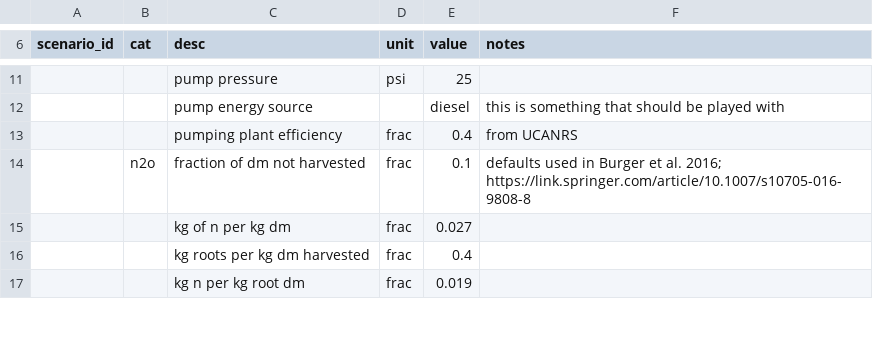
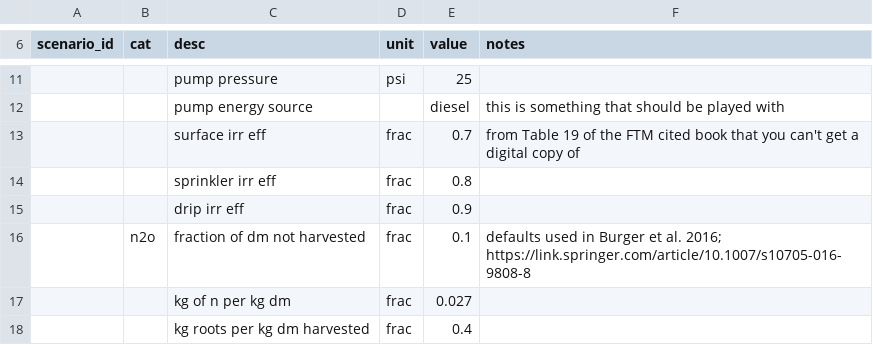
Before and after one commit to vanichols/alfalfa, a CSV file: R/data_raw/lca-sheets/raw_assumptions.csv, drawn as a sheet; only a part is shown, gaps mark what is left out; the shorter side is filled out with more unchanged rows; removed rows and columns are numbered as before the commit, all else as after; the diff names each change by its address in the sheet, - before the commit and + after, or states it on an @@ line.

```diff
--- a/R/data_raw/lca-sheets/raw_assumptions.csv
+++ b/R/data_raw/lca-sheets/raw_assumptions.csv
-row 13:  |  | pumping plant efficiency | frac | 0.4 | from UCANRS
+row 13:  |  | surface irr eff | frac | 0.7 | from Table 19 of the FTM cited book that you can't get a digital copy of
+row 14:  |  | sprinkler irr eff | frac | 0.8
+row 15:  |  | drip irr eff | frac | 0.9
```
Also changed, not shown: R/data_raw/lca-sheets/raw_cv_001.csv, R/data_tidy/prod_irrigation.csv, 21 other files.
